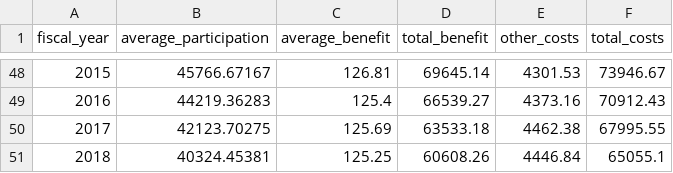
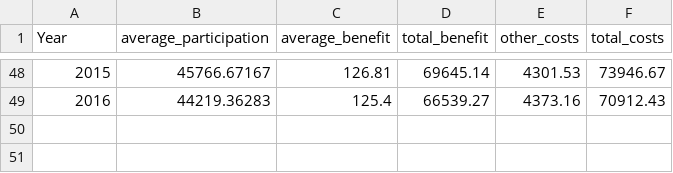
Before and after one commit to spark0698/171-final-project, a CSV file: data/SNAPsummary.csv, drawn as a sheet; only a part is shown, gaps mark what is left out; the diff names each change by its address in the sheet, - before the commit and + after, or states it on an @@ line.

```diff
--- a/data/SNAPsummary.csv
+++ b/data/SNAPsummary.csv
@@ column A (Year) renumbered in row 1 @@
-row 50: 2017 | 42123.70275 | 125.69 | 63533.18 | 4462.38 | 67995.55
-row 51: 2018 | 40324.45381 | 125.25 | 60608.26 | 4446.84 | 65055.1
```
Also changed, not shown: data/budget_data.csv, 8 other files.
